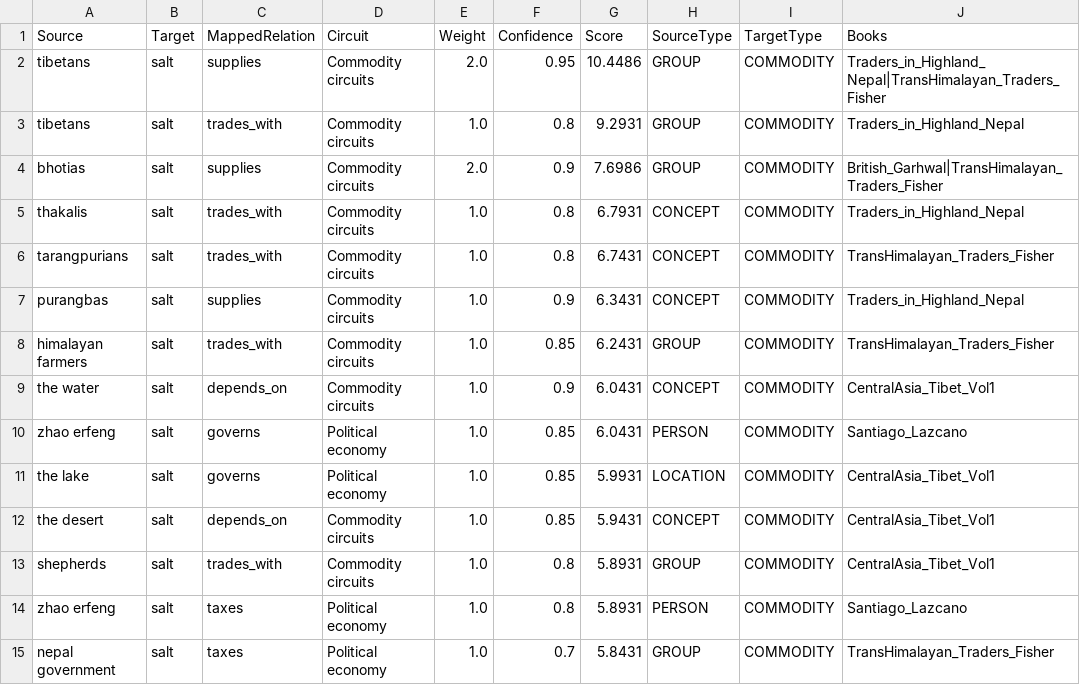
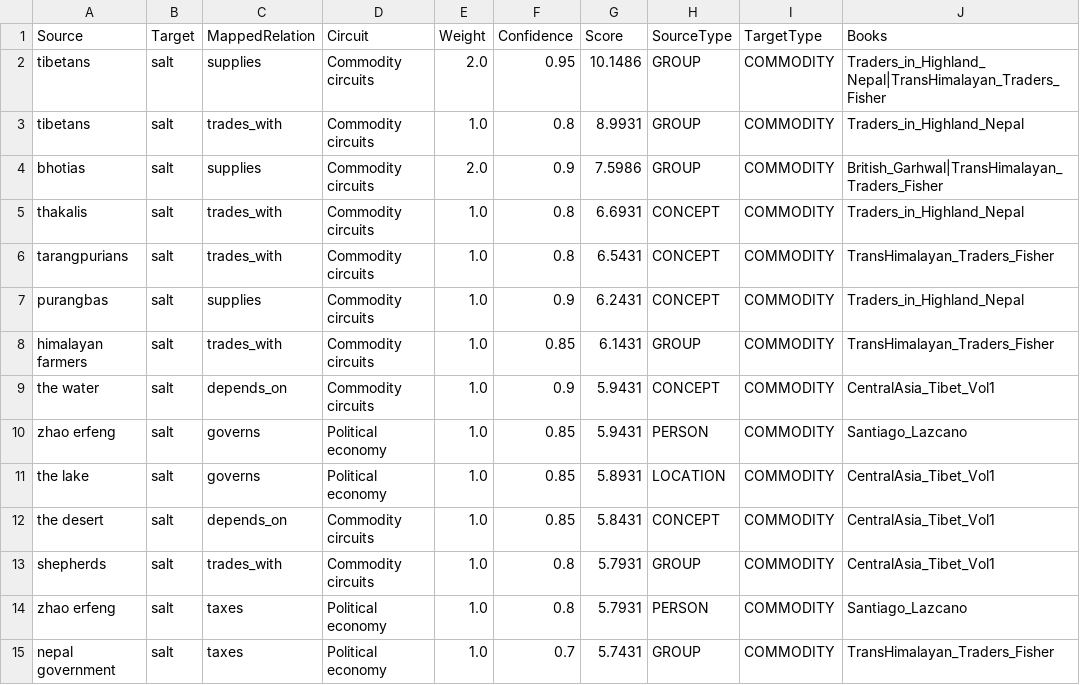
Before and after one commit to argamas23/Research, a CSV file: Mine/outputs/salt_analysis/salt_edge_evidence.csv, drawn as a sheet; only a part is shown; the diff covers the shown part only; the diff names each change by its address in the sheet, - before the commit and + after, or states it on an @@ line.

```diff
--- a/Mine/outputs/salt_analysis/salt_edge_evidence.csv
+++ b/Mine/outputs/salt_analysis/salt_edge_evidence.csv
-G2 (Score): 10.4486
+G2 (Score): 10.1486
-G3 (Score): 9.2931
+G3 (Score): 8.9931
-G4 (Score): 7.6986
+G4 (Score): 7.5986
-G5 (Score): 6.7931
+G5 (Score): 6.6931
-G6 (Score): 6.7431
+G6 (Score): 6.5431
-G7 (Score): 6.3431
+G7 (Score): 6.2431
-G8 (Score): 6.2431
+G8 (Score): 6.1431
-G9:G10 (Score): 6.0431
+G9:G10 (Score): 5.9431
-G11 (Score): 5.9931
+G11 (Score): 5.8931
-G12 (Score): 5.9431
+G12 (Score): 5.8431
-G13:G14 (Score): 5.8931
+G13:G14 (Score): 5.7931
-G15 (Score): 5.8431
+G15 (Score): 5.7431
```
Also changed, not shown: 1 removed row and 19 edited cells elsewhere in this file, Mine/outputs/salt_analysis/salt_all_node_removal_baseline.csv, Mine/outputs/salt_analysis/salt_community_members.csv, 33 other files.
